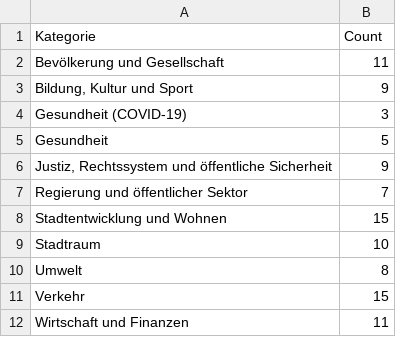
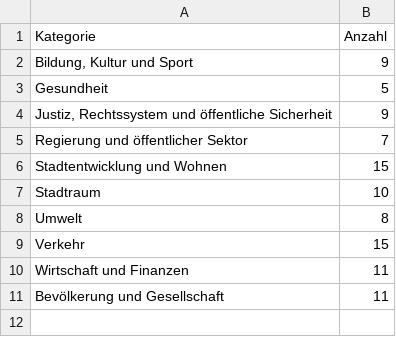
Before and after one commit to technologiestiftung/kerndatensaetze-monitor, a CSV file: data/kategorien.csv, drawn as a sheet.

Commit message:
updated script for new data

```diff
--- a/data/kategorien.csv
+++ b/data/kategorien.csv
@@ -1,5 +1,3 @@
-Kategorie,Count
-Bevölkerung und Gesellschaft,11
+Kategorie,Anzahl
 "Bildung, Kultur und Sport",9
-Gesundheit (COVID-19),3
 Gesundheit,5
@@ -12 +10,2 @@ Verkehr,15
 Wirtschaft und Finanzen,11
+Bevölkerung und Gesellschaft,11
```
Also changed, not shown: 6 other files.
